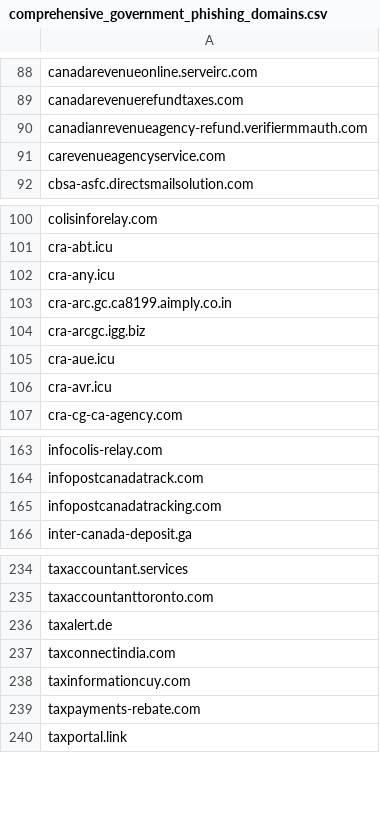
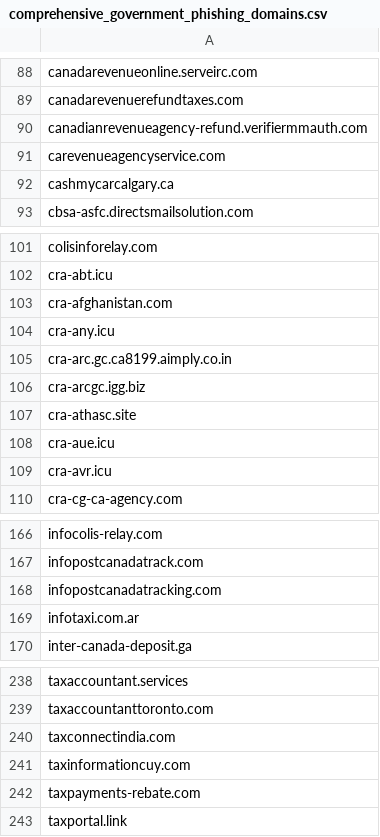
Before and after one commit to Phishcan/phishcan-data, a CSV file: api/government/comprehensive_government_phishing_domains.csv, drawn as a sheet; only a part is shown, gaps mark what is left out.

```diff
--- a/api/government/comprehensive_government_phishing_domains.csv
+++ b/api/government/comprehensive_government_phishing_domains.csv
@@ -91,2 +91,3 @@ canadianrevenueagency-refund.verifiermmauth.com
 carevenueagencyservice.com
+cashmycarcalgary.ca
 cbsa-asfc.directsmailsolution.com
@@ -101,2 +102,3 @@ colisinforelay.com
 cra-abt.icu
+cra-afghanistan.com
 cra-any.icu
@@ -104,2 +106,3 @@ cra-arc.gc.ca8199.aimply.co.in
 cra-arcgc.igg.biz
+cra-athasc.site
 cra-aue.icu
@@ -165,2 +168,3 @@ infopostcanadatrack.com
 infopostcanadatracking.com
+infotaxi.com.ar
 inter-canada-deposit.ga
@@ -235,3 +239,2 @@ taxaccountant.services
 taxaccountanttoronto.com
-taxalert.de
 taxconnectindia.com
```
Also changed, not shown: api/banking/comprehensive_banking_phishing_domains.csv, api/utilities/comprehensive_utilities_phishing_domains.csv, 11 other files.
